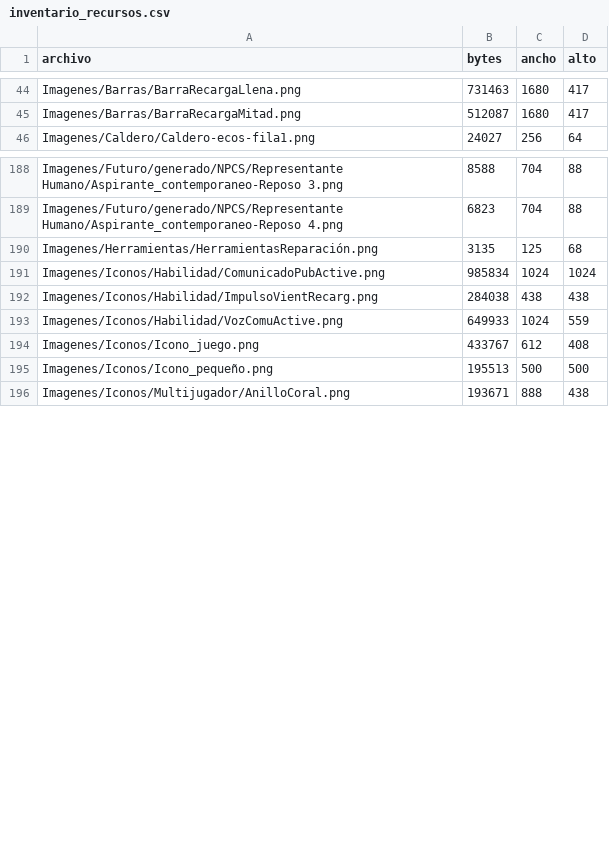
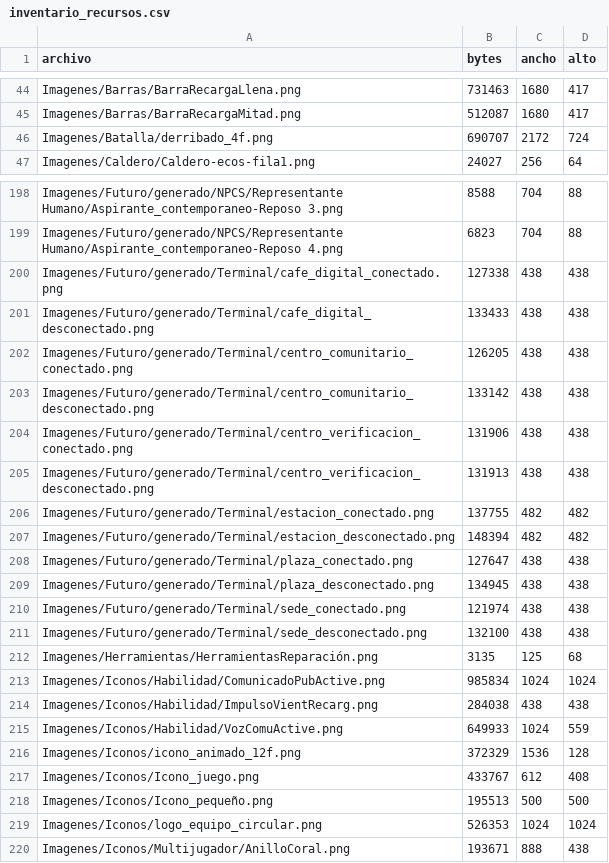
Before and after one commit to EDD2LAB/Laboratorio, a CSV file: docs/inventario_recursos.csv, drawn as a sheet; only a part is shown, gaps mark what is left out; the diff covers the shown part only.

```diff
--- a/docs/inventario_recursos.csv
+++ b/docs/inventario_recursos.csv
@@ -45,2 +45,3 @@ Imagenes/Barras/BarraRecargaLlena.png,731463,1680,417
 Imagenes/Barras/BarraRecargaMitad.png,512087,1680,417
+Imagenes/Batalla/derribado_4f.png,690707,2172,724
 Imagenes/Caldero/Caldero-ecos-fila1.png,24027,256,64
@@ -189,2 +199,14 @@ Imagenes/Futuro/generado/NPCS/Representante Humano/Aspirante_contemporaneo-Repos
 Imagenes/Futuro/generado/NPCS/Representante Humano/Aspirante_contemporaneo-Reposo 4.png,6823,704,88
+Imagenes/Futuro/generado/Terminal/cafe_digital_conectado.png,127338,438,438
+Imagenes/Futuro/generado/Terminal/cafe_digital_desconectado.png,133433,438,438
+Imagenes/Futuro/generado/Terminal/centro_comunitario_conectado.png,126205,438,438
+Imagenes/Futuro/generado/Terminal/centro_comunitario_desconectado.png,133142,438,438
+Imagenes/Futuro/generado/Terminal/centro_verificacion_conectado.png,131906,438,438
+Imagenes/Futuro/generado/Terminal/centro_verificacion_desconectado.png,131913,438,438
+Imagenes/Futuro/generado/Terminal/estacion_conectado.png,137755,482,482
+Imagenes/Futuro/generado/Terminal/estacion_desconectado.png,148394,482,482
+Imagenes/Futuro/generado/Terminal/plaza_conectado.png,127647,438,438
+Imagenes/Futuro/generado/Terminal/plaza_desconectado.png,134945,438,438
+Imagenes/Futuro/generado/Terminal/sede_conectado.png,121974,438,438
+Imagenes/Futuro/generado/Terminal/sede_desconectado.png,132100,438,438
 Imagenes/Herramientas/HerramientasReparación.png,3135,125,68
@@ -193,4 +215,6 @@ Imagenes/Iconos/Habilidad/ImpulsoVientRecarg.png,284038,438,438
 Imagenes/Iconos/Habilidad/VozComuActive.png,649933,1024,559
+Imagenes/Iconos/icono_animado_12f.png,372329,1536,128
 Imagenes/Iconos/Icono_juego.png,433767,612,408
 Imagenes/Iconos/Icono_pequeño.png,195513,500,500
+Imagenes/Iconos/logo_equipo_circular.png,526353,1024,1024
 Imagenes/Iconos/Multijugador/AnilloCoral.png,193671,888,438
```
Also changed, not shown: 30 added rows and 2 edited cells elsewhere in this file, 51 other files.
